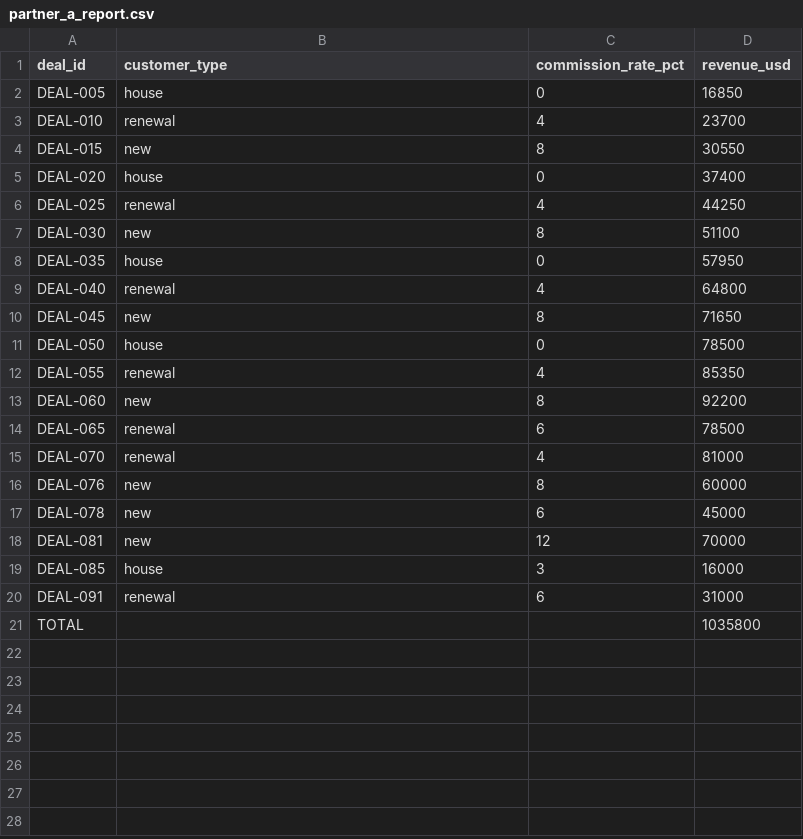
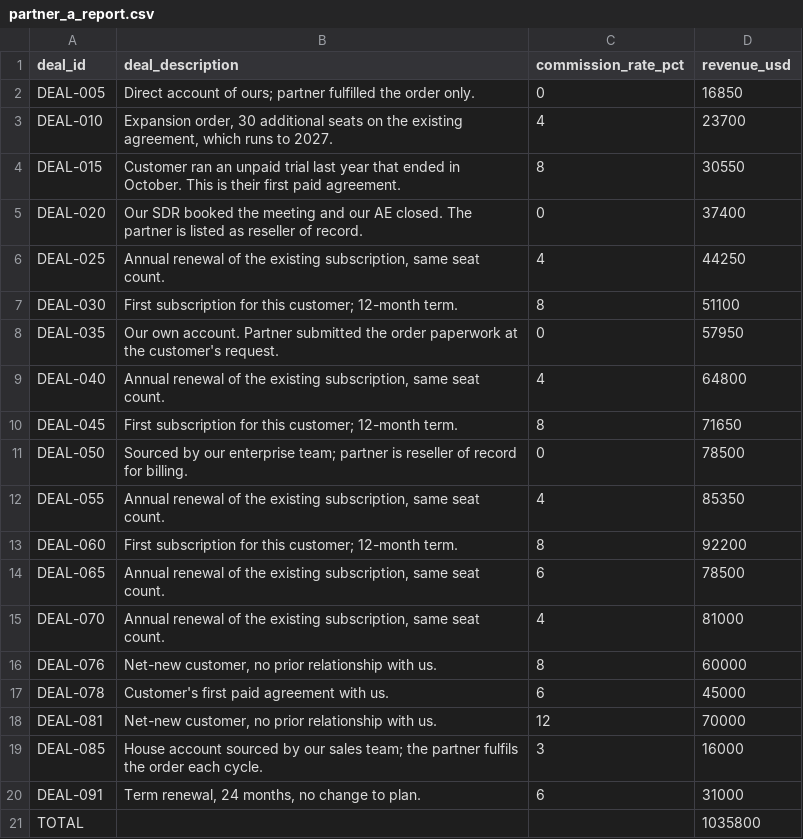
Before and after one commit to saavanqazi/Turing, a CSV file: gen-g308-commission-report-reconciliation-audit/environment/input/partner_a_report.csv, drawn as a sheet.

```diff
--- a/gen-g308-commission-report-reconciliation-audit/environment/input/partner_a_report.csv
+++ b/gen-g308-commission-report-reconciliation-audit/environment/input/partner_a_report.csv
@@ -1,21 +1,21 @@
-deal_id,customer_type,commission_rate_pct,revenue_usd
-DEAL-005,house,0,16850
-DEAL-010,renewal,4,23700
-DEAL-015,new,8,30550
-DEAL-020,house,0,37400
-DEAL-025,renewal,4,44250
-DEAL-030,new,8,51100
-DEAL-035,house,0,57950
-DEAL-040,renewal,4,64800
-DEAL-045,new,8,71650
-DEAL-050,house,0,78500
-DEAL-055,renewal,4,85350
-DEAL-060,new,8,92200
-DEAL-065,renewal,6,78500
-DEAL-070,renewal,4,81000
-DEAL-076,new,8,60000
-DEAL-078,new,6,45000
-DEAL-081,new,12,70000
-DEAL-085,house,3,16000
-DEAL-091,renewal,6,31000
+deal_id,deal_description,commission_rate_pct,revenue_usd
+DEAL-005,Direct account of ours; partner fulfilled the order only.,0,16850
+DEAL-010,"Expansion order, 30 additional seats on the existing agreement, which runs to 2027.",4,23700
+DEAL-015,Customer ran an unpaid trial last year that ended in October. This is their first paid agreement.,8,30550
+DEAL-020,Our SDR booked the meeting and our AE closed. The partner is listed as reseller of record.,0,37400
+DEAL-025,"Annual renewal of the existing subscription, same seat count.",4,44250
+DEAL-030,First subscription for this customer; 12-month term.,8,51100
+DEAL-035,Our own account. Partner submitted the order paperwork at the customer's request.,0,57950
+DEAL-040,"Annual renewal of the existing subscription, same seat count.",4,64800
+DEAL-045,First subscription for this customer; 12-month term.,8,71650
+DEAL-050,Sourced by our enterprise team; partner is reseller of record for billing.,0,78500
+DEAL-055,"Annual renewal of the existing subscription, same seat count.",4,85350
+DEAL-060,First subscription for this customer; 12-month term.,8,92200
+DEAL-065,"Annual renewal of the existing subscription, same seat count.",6,78500
+DEAL-070,"Annual renewal of the existing subscription, same seat count.",4,81000
+DEAL-076,"Net-new customer, no prior relationship with us.",8,60000
+DEAL-078,Customer's first paid agreement with us.,6,45000
+DEAL-081,"Net-new customer, no prior relationship with us.",12,70000
+DEAL-085,House account sourced by our sales team; the partner fulfils the order each cycle.,3,16000
+DEAL-091,"Term renewal, 24 months, no change to plan.",6,31000
 TOTAL,,,1035800
```
Also changed, not shown: gen-g308-commission-report-reconciliation-audit/environment/input/partner_b_report.csv, gen-g308-commission-report-reconciliation-audit/environment/input/partner_c_report.csv, 9 other files.
